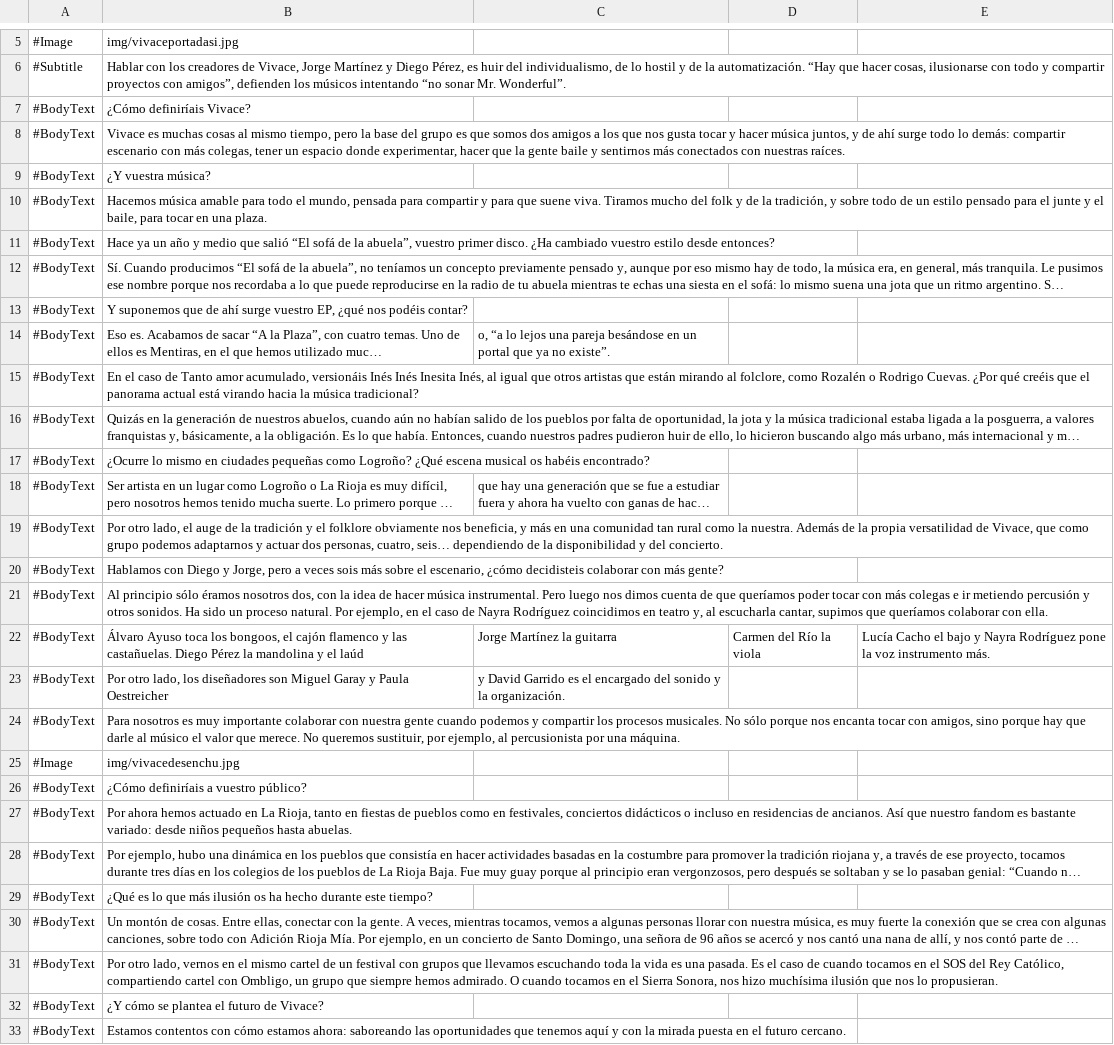
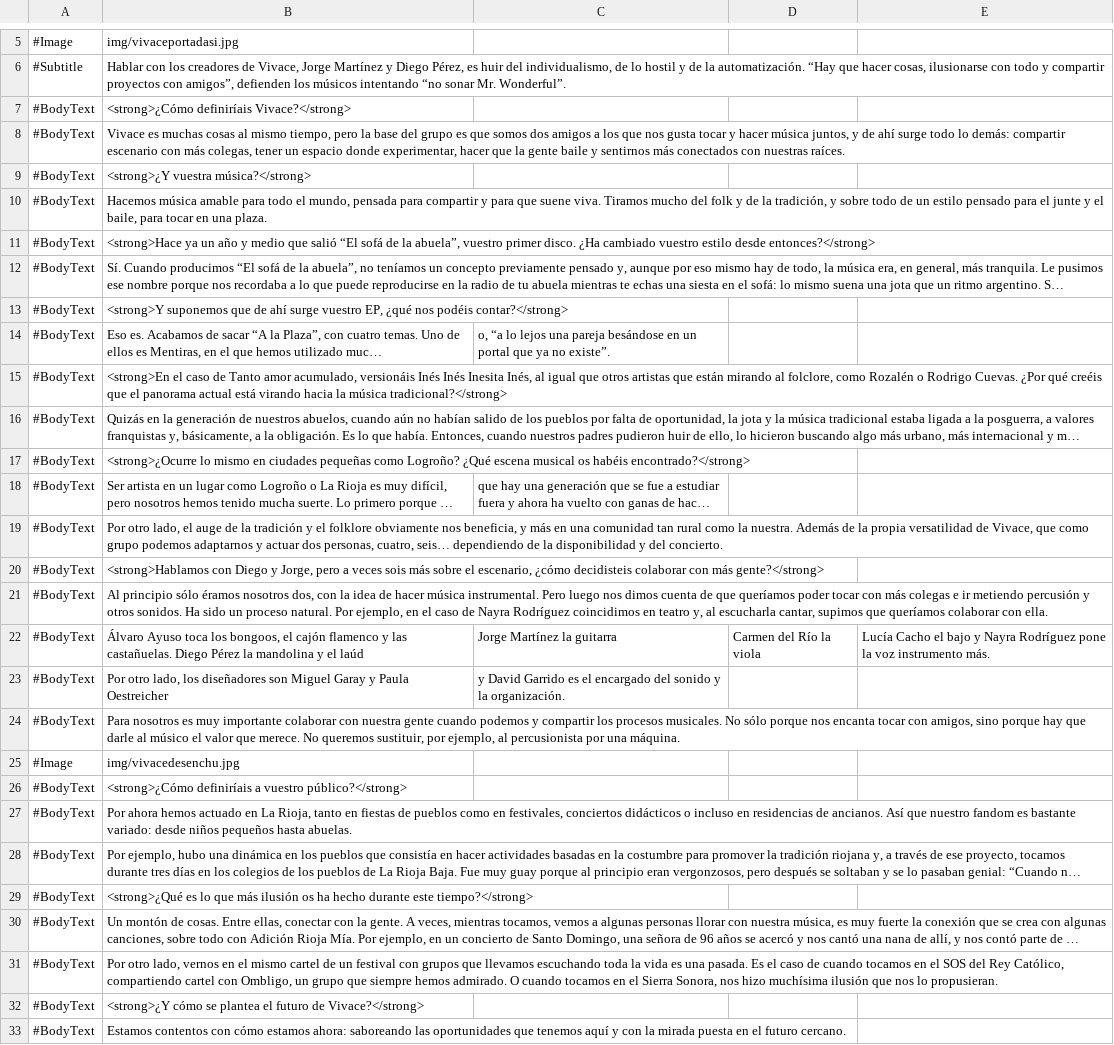
Before and after one commit to almazuelarevista/almazuelarevista, a CSV file: csv/Vivace.csv, drawn as a sheet; only a part is shown, gaps mark what is left out; long unchanged cells end in …; the diff names each change by its address in the sheet, - before the commit and + after, or states it on an @@ line.

```diff
--- a/csv/Vivace.csv
+++ b/csv/Vivace.csv
-B7: ¿Cómo definiríais Vivace?
+B7: <strong>¿Cómo definiríais Vivace?</strong>
-B9: ¿Y vuestra música?
+B9: <strong>¿Y vuestra música?</strong>
-B11: Hace ya un año y medio que salió “El sofá de la abuela”, vuestro primer disco. ¿Ha cambiado vuestro estilo desde entonces?
+B11: <strong>Hace ya un año y medio que salió “El sofá de la abuela”, vuestro primer disco. ¿Ha cambiado vuestro estilo desde entonces?</strong>
-B13: Y suponemos que de ahí surge vuestro EP, ¿qué nos podéis contar?
+B13: <strong>Y suponemos que de ahí surge vuestro EP, ¿qué nos podéis contar?</strong>
-B15: En el caso de Tanto amor acumulado, versionáis Inés Inés Inesita Inés, al igual que otros artistas que están mirando al folclore, como Rozalén o Rodrigo Cuevas. ¿Por qué creéis que el panorama actual está virando hacia la música tradicional?
+B15: <strong>En el caso de Tanto amor acumulado, versionáis Inés Inés Inesita Inés, al igual que otros artistas que están mirando al folclore, como Rozalén o Rodrigo Cuevas. ¿Por qué creéis que el panorama actual está virando hacia la música tradicional?</strong>
-B17: ¿Ocurre lo mismo en ciudades pequeñas como Logroño? ¿Qué escena musical os habéis encontrado?
+B17: <strong>¿Ocurre lo mismo en ciudades pequeñas como Logroño? ¿Qué escena musical os habéis encontrado?</strong>
-B20: Hablamos con Diego y Jorge, pero a veces sois más sobre el escenario, ¿cómo decidisteis colaborar con más gente?
+B20: <strong>Hablamos con Diego y Jorge, pero a veces sois más sobre el escenario, ¿cómo decidisteis colaborar con más gente?</strong>
-B26: ¿Cómo definiríais a vuestro público?
+B26: <strong>¿Cómo definiríais a vuestro público?</strong>
-B29: ¿Qué es lo que más ilusión os ha hecho durante este tiempo?
+B29: <strong>¿Qué es lo que más ilusión os ha hecho durante este tiempo?</strong>
-B32: ¿Y cómo se plantea el futuro de Vivace?
+B32: <strong>¿Y cómo se plantea el futuro de Vivace?</strong>
```
